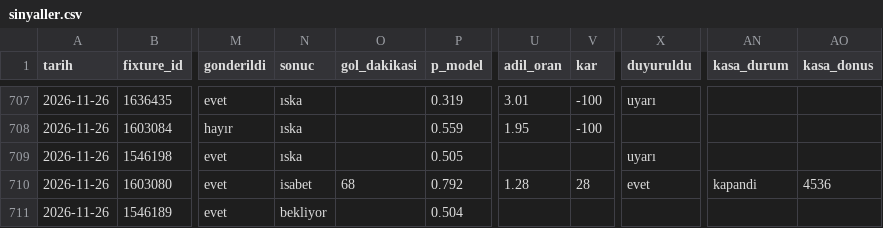
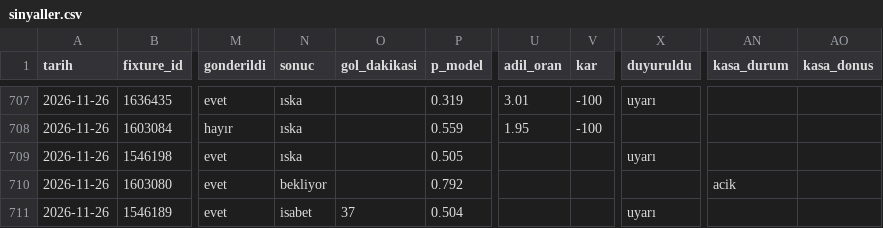
Before and after one commit to leaderofhorde1/Gol-Analizi, a CSV file: data/sinyaller.csv, drawn as a sheet; only a part is shown, gaps mark what is left out; the diff names each change by its address in the sheet, - before the commit and + after, or states it on an @@ line.

```diff
--- a/data/sinyaller.csv
+++ b/data/sinyaller.csv
-N710 (sonuc): isabet
+N710 (sonuc): bekliyor
-O710 (gol_dakikasi): 68
+O710 (gol_dakikasi): (empty)
-U710 (adil_oran): 1.28
+U710 (adil_oran): (empty)
-V710 (kar): 28
+V710 (kar): (empty)
-X710 (duyuruldu): evet
+X710 (duyuruldu): (empty)
-AN710 (kasa_durum): kapandi
+AN710 (kasa_durum): acik
-AO710 (kasa_donus): 4536
+AO710 (kasa_donus): (empty)
-N711 (sonuc): bekliyor
+N711 (sonuc): isabet
-O711 (gol_dakikasi): (empty)
+O711 (gol_dakikasi): 37
-X711 (duyuruldu): (empty)
+X711 (duyuruldu): uyarı
```
Also changed, not shown: 3 other files.
